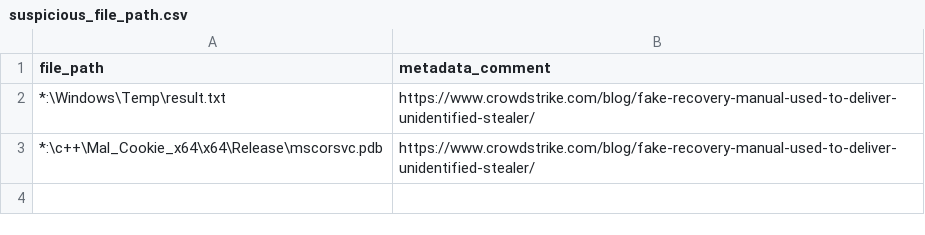
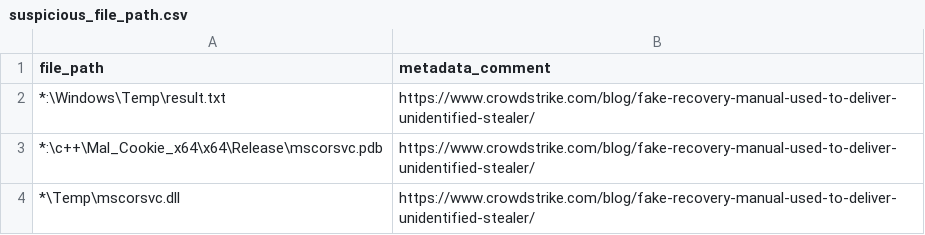
Before and after one commit to mthcht/Purpleteam, a CSV file: Detection/Threat Hunting/CROWDSTRIKE_BSOD_scams/IOCS/suspicious_file_path.csv, drawn as a sheet.

Commit message:
Update suspicious_file_path.csv

```diff
--- a/Detection/Threat Hunting/CROWDSTRIKE_BSOD_scams/IOCS/suspicious_file_path.csv
+++ b/Detection/Threat Hunting/CROWDSTRIKE_BSOD_scams/IOCS/suspicious_file_path.csv
@@ -3 +3,2 @@ file_path,metadata_comment
 "*:\c++\Mal_Cookie_x64\x64\Release\mscorsvc.pdb","https://www.crowdstrike.com/blog/fake-recovery-manual-used-to-deliver-unidentified-stealer/"
+"*\Temp\mscorsvc.dll",https://www.crowdstrike.com/blog/fake-recovery-manual-used-to-deliver-unidentified-stealer/
```
